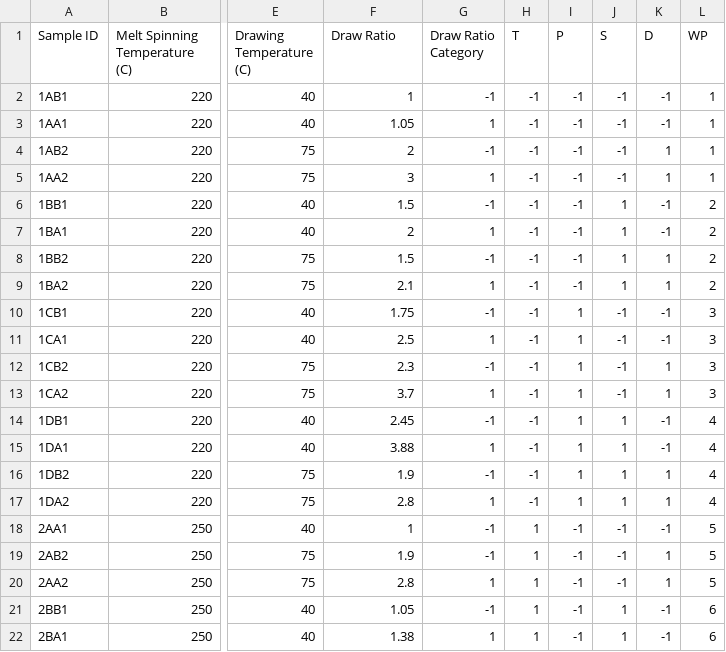
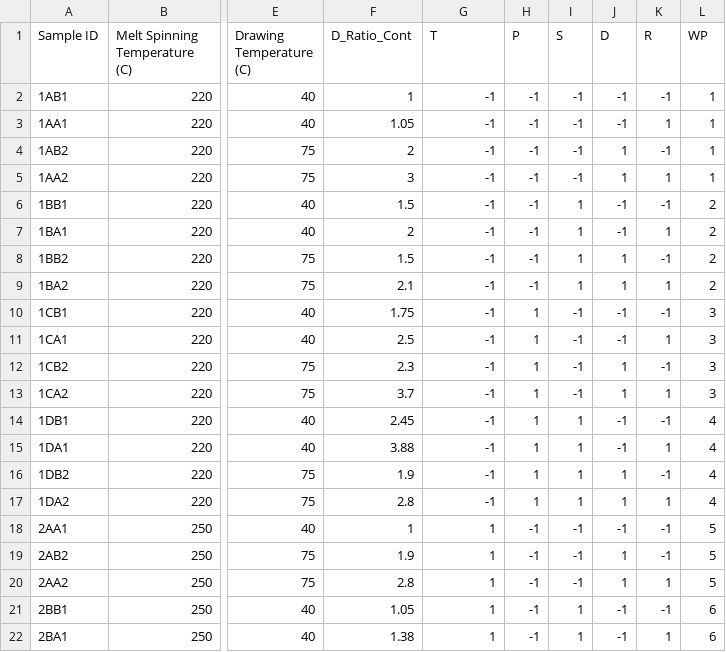
Before and after one commit to ncalliencsu/ST695-Masters-Thesis, a CSV file: Data/YsData.csv, drawn as a sheet; only a part is shown, gaps mark what is left out; the diff covers the shown part only; the diff names each change by its address in the sheet, - before the commit and + after, or states it on an @@ line.

```diff
--- a/Data/YsData.csv
+++ b/Data/YsData.csv
-F1: Draw Ratio
+F1: D_Ratio_Cont
-G1: Draw Ratio Category
+G1: T
-H1: T
+H1: P
-I1: P
+I1: S
-J1: S
+J1: D
-K1: D
+K1: R
-G3 (T): 1
+G3 (T): -1
-K3 (R): -1
+K3 (R): 1
-J4:J5 (D): -1
+J4:J5 (D): 1
-K4 (R): 1
+K4 (R): -1
-G5 (T): 1
+G5 (T): -1
-I6:I9 (S): -1
+I6:I9 (S): 1
-J6:J7 (D): 1
+J6:J7 (D): -1
-G7 (T): 1
+G7 (T): -1
-K7 (R): -1
+K7 (R): 1
-K8 (R): 1
+K8 (R): -1
-G9 (T): 1
+G9 (T): -1
-H10:H17 (P): -1
+H10:H17 (P): 1
-I10:I13 (S): 1
+I10:I13 (S): -1
-G11 (T): 1
+G11 (T): -1
-K11 (R): -1
+K11 (R): 1
-J12:J13 (D): -1
+J12:J13 (D): 1
-K12 (R): 1
+K12 (R): -1
-G13 (T): 1
+G13 (T): -1
-J14:J15 (D): 1
+J14:J15 (D): -1
-G15 (T): 1
+G15 (T): -1
-K15 (R): -1
+K15 (R): 1
-K16 (R): 1
+K16 (R): -1
-G17 (T): 1
+G17 (T): -1
-G18:G19 (T): -1
+G18:G19 (T): 1
-H18:H22 (P): 1
+H18:H22 (P): -1
-J19:J20 (D): -1
+J19:J20 (D): 1
-K19 (R): 1
+K19 (R): -1
-G21 (T): -1
+G21 (T): 1
-I21:I22 (S): -1
+I21:I22 (S): 1
-J21:J22 (D): 1
+J21:J22 (D): -1
-K22 (R): -1
+K22 (R): 1
```
Also changed, not shown: 22 edited cells elsewhere in this file, 2 other files.
